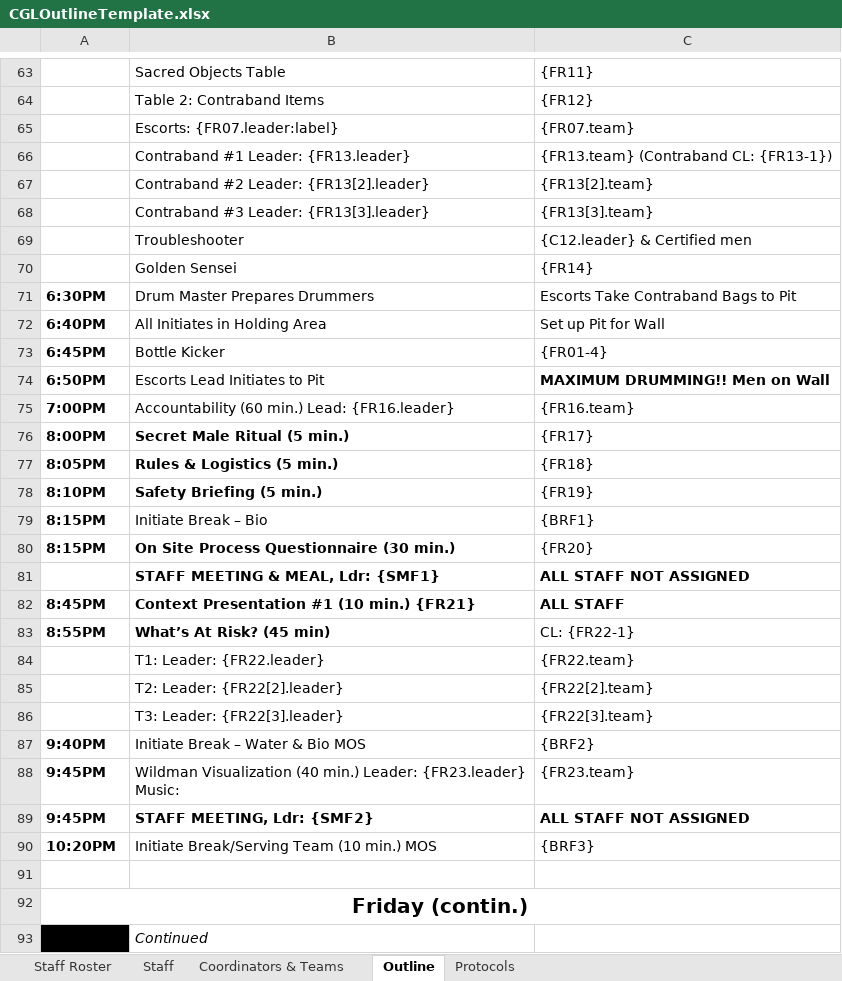
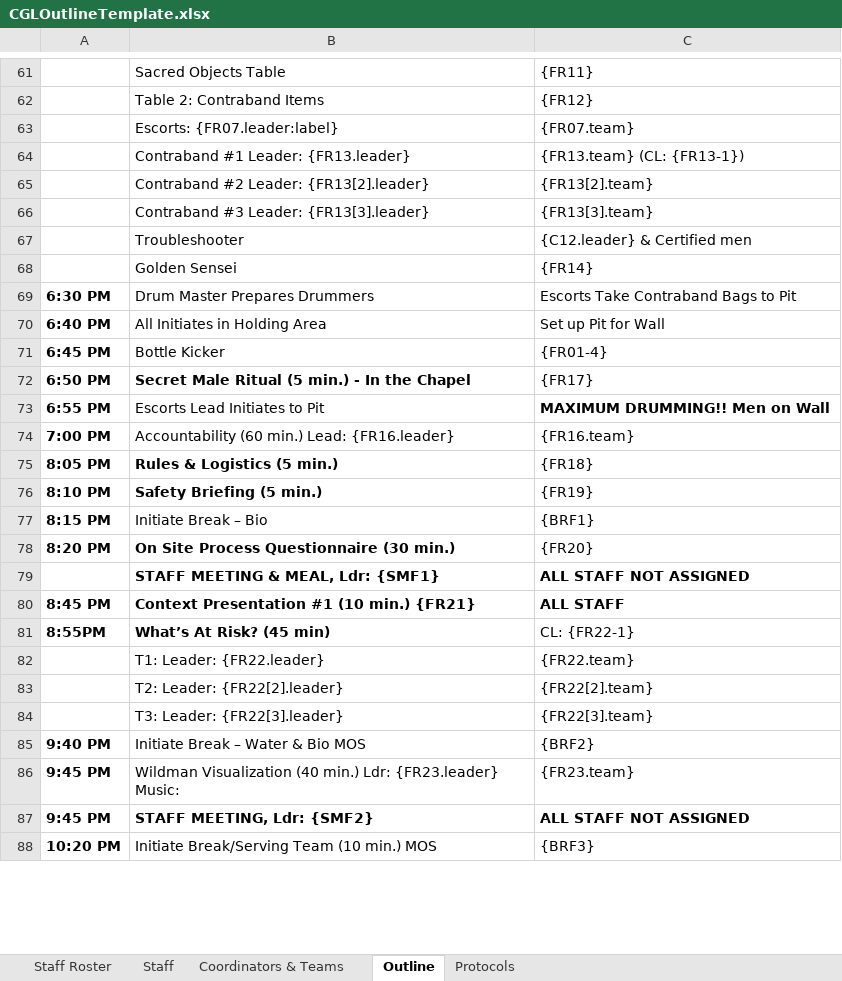
Before and after one commit to jpompeii/NWTAOutlineAssist, an Excel workbook: NWTAOutlineAssistUI/Templates/Output/CGLOutlineTemplate.xlsx, sheet Outline, drawn as a sheet; only a part is shown, gaps mark what is left out; values as stored, in another font and other column widths than the file's, no borders; removed rows and columns are numbered as before the commit, all else as after; ↵ is a line break in a cell; the diff covers the shown part only; the diff names each change by its address in the sheet, - before the commit and + after, or states it on an @@ line.

```diff
--- a/NWTAOutlineAssistUI/Templates/Output/CGLOutlineTemplate.xlsx (sheet Outline)
+++ b/NWTAOutlineAssistUI/Templates/Output/CGLOutlineTemplate.xlsx (sheet Outline)
-C64: {FR13.team} (Contraband CL: {FR13-1})
+C64: {FR13.team} (CL: {FR13-1})
-A69: 6:30PM
+A69: 6:30 PM
-A70: 6:40PM
+A70: 6:40 PM
-A71: 6:45PM
+A71: 6:45 PM
+row 72: 6:50 PM | Secret Male Ritual (5 min.) - In the Chapel | {FR17}
-A73: 6:50PM
+A73: 6:55 PM
-A74: 7:00PM
+A74: 7:00 PM
-row 76: 8:00PM | Secret Male Ritual (5 min.) | {FR17}
-A75: 8:05PM
+A75: 8:05 PM
-A76: 8:10PM
+A76: 8:10 PM
-A77: 8:15PM
+A77: 8:15 PM
-A78: 8:15PM
+A78: 8:20 PM
-A80: 8:45PM
+A80: 8:45 PM
-A85: 9:40PM
+A85: 9:40 PM
-A86:A87: 9:45PM
+A86:A87: 9:45 PM
-B86: …(40 min.) Leader: {FR23.leader} ↵ Music:
+B86: …(40 min.) Ldr: {FR23.leader} ↵ Music:
-A88: 10:20PM
+A88: 10:20 PM
-row 91: (empty)
-row 92: Friday (contin.)
-row 93: FRIDAY | Continued
```
Also changed, not shown: 3 added rows, 11 removed rows, 95 edited cells, cell formats and merged cells elsewhere in this sheet, sheet Coordinators & Teams, NWTAOutlineAssistUI/Templates/NWTARoleAssignmentTemplate.xlsx, 21 other files.
